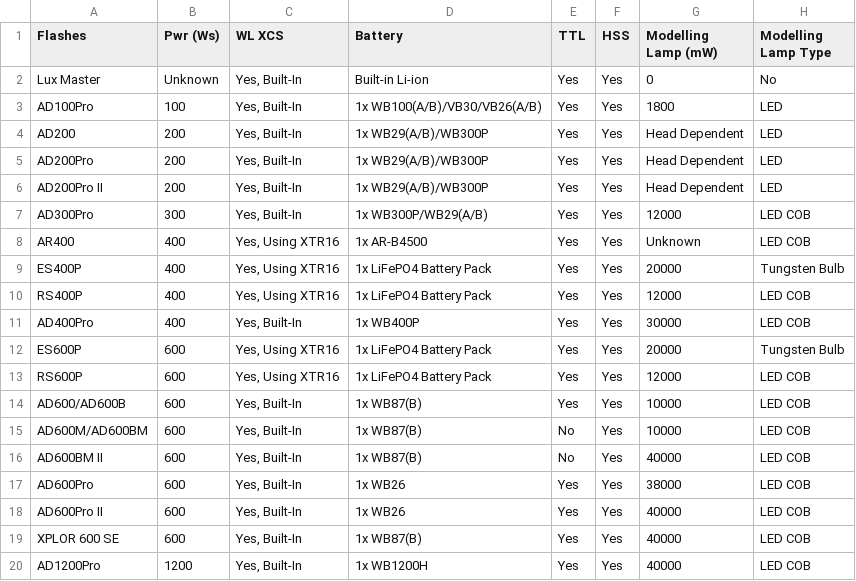
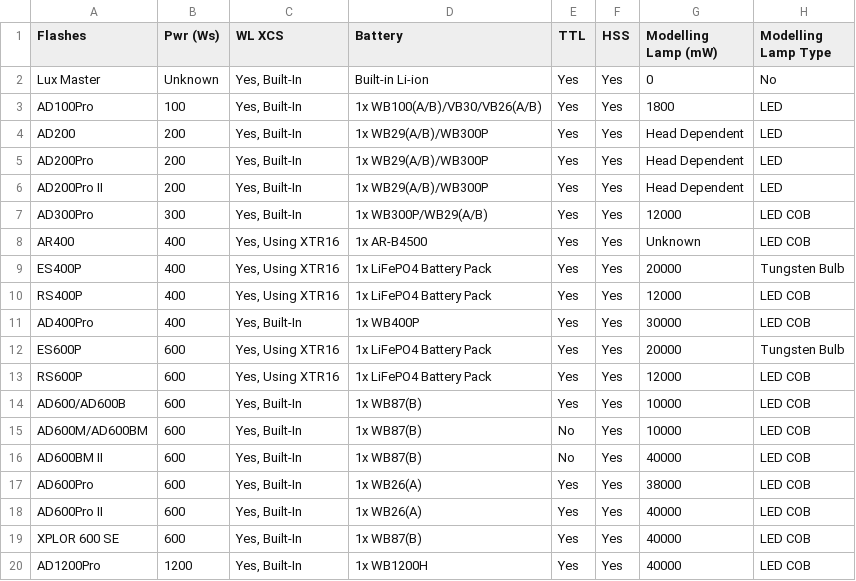
Before and after one commit to jerrywoo96/Camera, a CSV file: Godox/offCameraFlashes.csv, drawn as a sheet; only a part is shown; the diff names each change by its address in the sheet, - before the commit and + after, or states it on an @@ line.

Commit message:
update

```diff
--- a/Godox/offCameraFlashes.csv
+++ b/Godox/offCameraFlashes.csv
-D17:D18 (Battery): 1x WB26
+D17:D18 (Battery): 1x WB26(A)
```
